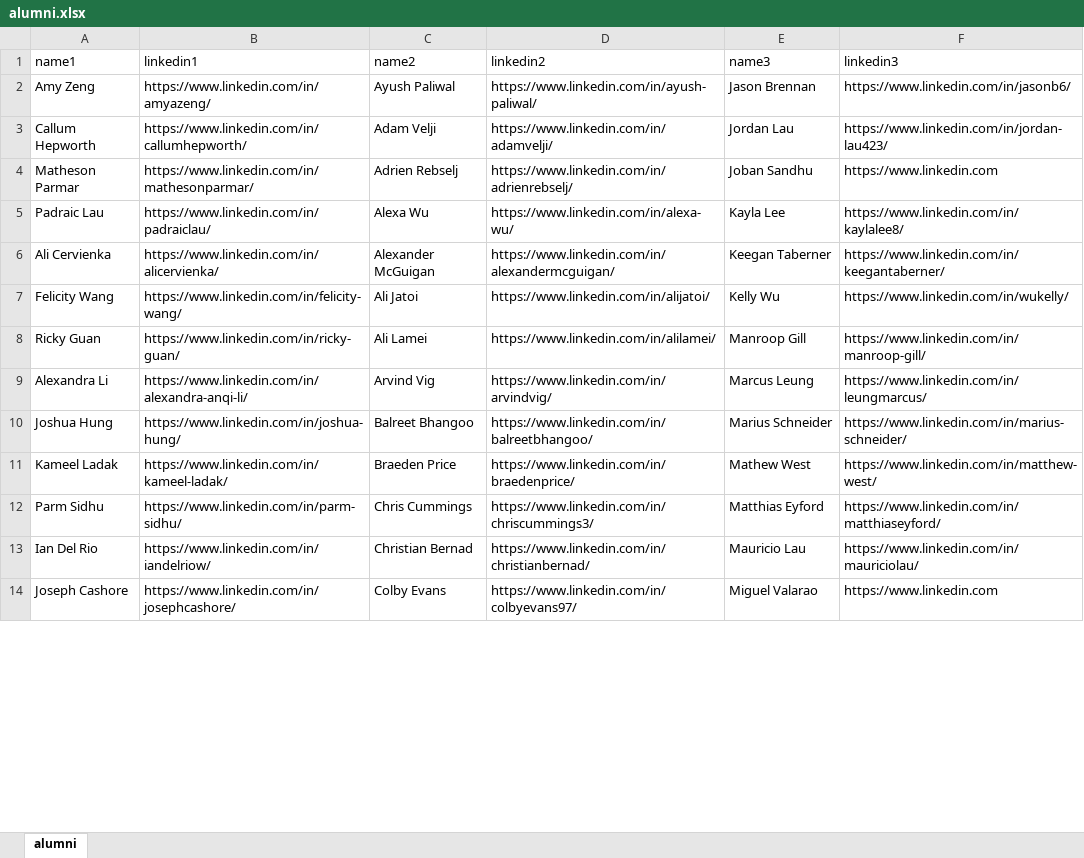
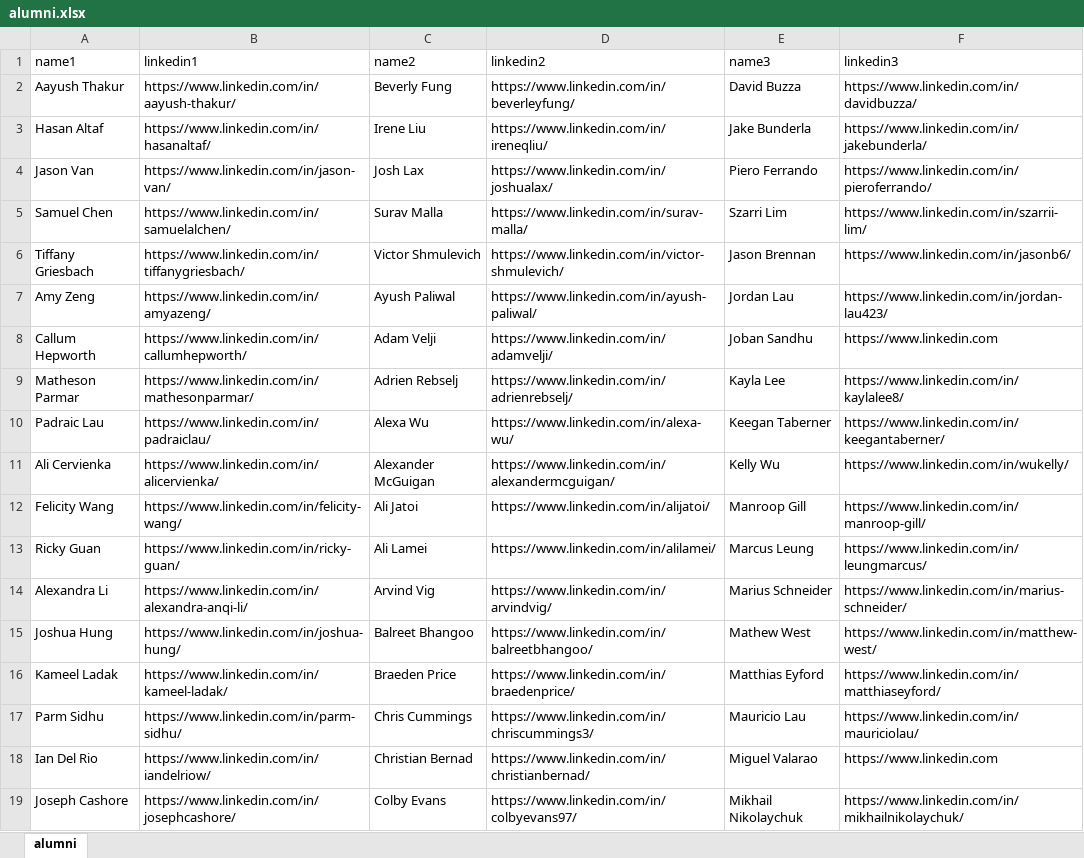
Before and after one commit to WestPeakResearch/WestPeakWebsite, an Excel workbook: src/data/alumni.xlsx, sheet alumni, drawn as a sheet; only a part is shown; values as stored, in another font and other column widths than the file's, no cell formats; charts and pictures not drawn; addresses are those after the commit; the diff covers the shown part only; the diff names each change by its address in the sheet, - before the commit and + after, or states it on an @@ line.

```diff
--- a/src/data/alumni.xlsx (sheet alumni)
+++ b/src/data/alumni.xlsx (sheet alumni)
+row 2: Aayush Thakur | https://www.linkedin.com/in/aayush-thakur/ | Beverly Fung | https://www.linkedin.com/in/beverleyfung/ | David Buzza | https://www.linkedin.com/in/davidbuzza/
+row 3: Hasan Altaf | https://www.linkedin.com/in/hasanaltaf/ | Irene Liu | https://www.linkedin.com/in/ireneqliu/ | Jake Bunderla | https://www.linkedin.com/in/jakebunderla/
+row 4: Jason Van | https://www.linkedin.com/in/jason-van/ | Josh Lax | https://www.linkedin.com/in/joshualax/ | Piero Ferrando | https://www.linkedin.com/in/pieroferrando/
+row 5: Samuel Chen | https://www.linkedin.com/in/samuelalchen/ | Surav Malla | https://www.linkedin.com/in/surav-malla/ | Szarri Lim | https://www.linkedin.com/in/szarrii-lim/
+row 6: Tiffany Griesbach | https://www.linkedin.com/in/tiffanygriesbach/ | Victor Shmulevich | https://www.linkedin.com/in/victor-shmulevich/ | Jason Brennan | https://www.linkedin.com/in/jasonb6/
-E7 (name3): Jason Brennan
+E7 (name3): Jordan Lau
-F7 (linkedin3): https://www.linkedin.com/in/jasonb6/
+F7 (linkedin3): https://www.linkedin.com/in/jordan-lau423/
-E8 (name3): Jordan Lau
+E8 (name3): Joban Sandhu
-F8 (linkedin3): https://www.linkedin.com/in/jordan-lau423/
+F8 (linkedin3): https://www.linkedin.com
-E9 (name3): Joban Sandhu
+E9 (name3): Kayla Lee
-F9 (linkedin3): https://www.linkedin.com
+F9 (linkedin3): https://www.linkedin.com/in/kaylalee8/
-E10 (name3): Kayla Lee
+E10 (name3): Keegan Taberner
-F10 (linkedin3): https://www.linkedin.com/in/kaylalee8/
+F10 (linkedin3): https://www.linkedin.com/in/keegantaberner/
-E11 (name3): Keegan Taberner
+E11 (name3): Kelly Wu
-F11 (linkedin3): https://www.linkedin.com/in/keegantaberner/
+F11 (linkedin3): https://www.linkedin.com/in/wukelly/
-E12 (name3): Kelly Wu
+E12 (name3): Manroop Gill
-F12 (linkedin3): https://www.linkedin.com/in/wukelly/
+F12 (linkedin3): https://www.linkedin.com/in/manroop-gill/
-E13 (name3): Manroop Gill
+E13 (name3): Marcus Leung
-F13 (linkedin3): https://www.linkedin.com/in/manroop-gill/
+F13 (linkedin3): https://www.linkedin.com/in/leungmarcus/
-E14 (name3): Marcus Leung
+E14 (name3): Marius Schneider
-F14 (linkedin3): https://www.linkedin.com/in/leungmarcus/
+F14 (linkedin3): https://www.linkedin.com/in/marius-schneider/
-E15 (name3): Marius Schneider
+E15 (name3): Mathew West
-F15 (linkedin3): https://www.linkedin.com/in/marius-schneider/
+F15 (linkedin3): https://www.linkedin.com/in/matthew-west/
-E16 (name3): Mathew West
+E16 (name3): Matthias Eyford
-F16 (linkedin3): https://www.linkedin.com/in/matthew-west/
+F16 (linkedin3): https://www.linkedin.com/in/matthiaseyford/
-E17 (name3): Matthias Eyford
+E17 (name3): Mauricio Lau
-F17 (linkedin3): https://www.linkedin.com/in/matthiaseyford/
+F17 (linkedin3): https://www.linkedin.com/in/mauriciolau/
-E18 (name3): Mauricio Lau
+E18 (name3): Miguel Valarao
-F18 (linkedin3): https://www.linkedin.com/in/mauriciolau/
+F18 (linkedin3): https://www.linkedin.com
-E19 (name3): Miguel Valarao
+E19 (name3): Mikhail Nikolaychuk
-F19 (linkedin3): https://www.linkedin.com
+F19 (linkedin3): https://www.linkedin.com/in/mikhailnikolaychuk/
```
Also changed, not shown: 22 edited cells elsewhere in this sheet, cell formats, charts or pictures, 51 other files.
